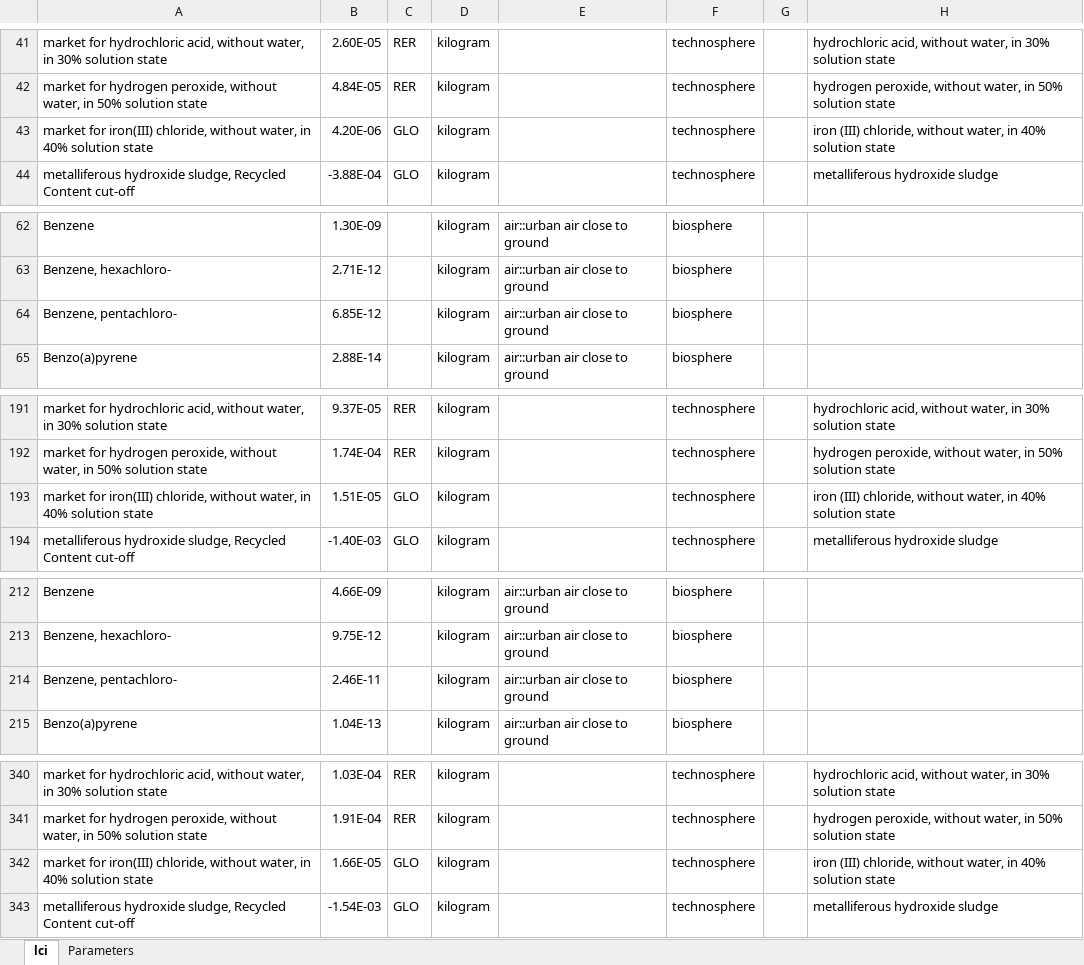
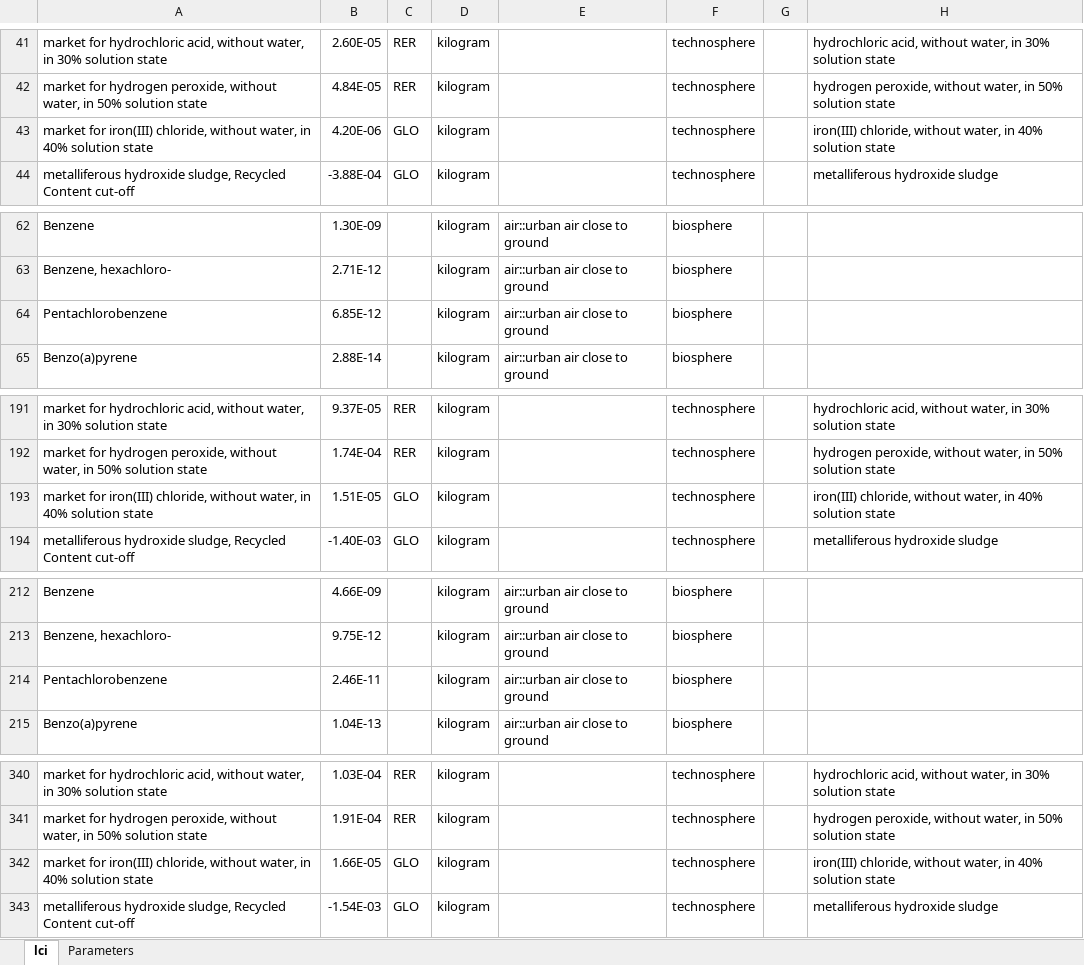
Before and after one commit to premise-community-scenarios/sweet_sure-2050-switzerland, an Excel workbook: inventories/lci-sweet_sure.xlsx, sheet lci, drawn as a sheet; only a part is shown, gaps mark what is left out; values as stored, in another font and other column widths than the file's, no borders; the diff covers the shown part only; the diff names each change by its address in the sheet, - before the commit and + after, or states it on an @@ line.

```diff
--- a/inventories/lci-sweet_sure.xlsx (sheet lci)
+++ b/inventories/lci-sweet_sure.xlsx (sheet lci)
-H43: iron (III) chloride, without…
+H43: iron(III) chloride, without…
-A64: Benzene, pentachloro-
+A64: Pentachlorobenzene
-H193: iron (III) chloride, without…
+H193: iron(III) chloride, without…
-A214: Benzene, pentachloro-
+A214: Pentachlorobenzene
-H342: iron (III) chloride, without…
+H342: iron(III) chloride, without…
```
Also changed, not shown: 15 edited cells elsewhere in this sheet, 2 other files.
